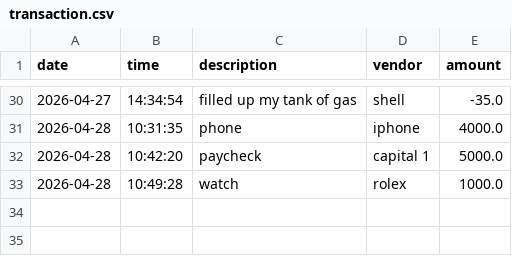
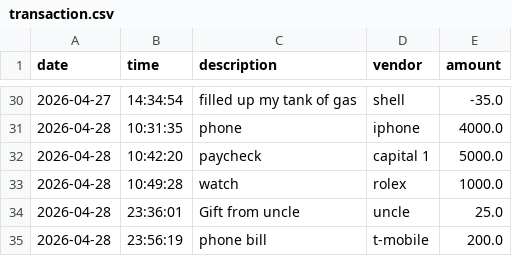
Before and after one commit to yu26s9-SayedMudaberEssapour/Accounting-Ledger-Application, a CSV file: src/main/java/com/pluralsight/data/transaction.csv, drawn as a sheet; only a part is shown, gaps mark what is left out; the diff names each change by its address in the sheet, - before the commit and + after, or states it on an @@ line.

Commit message:
I have created the UI of the application by using Java FX. I have currently gotten 2 of the buttons down working my way towards getting all of the buttons working

```diff
--- a/src/main/java/com/pluralsight/data/transaction.csv
+++ b/src/main/java/com/pluralsight/data/transaction.csv
+row 34: 2026-04-28 | 23:36:01 | Gift from uncle | uncle | 25.0
+row 35: 2026-04-28 | 23:56:19 | phone bill | t-mobile | 200.0
```
Also changed, not shown: 6 other files.
